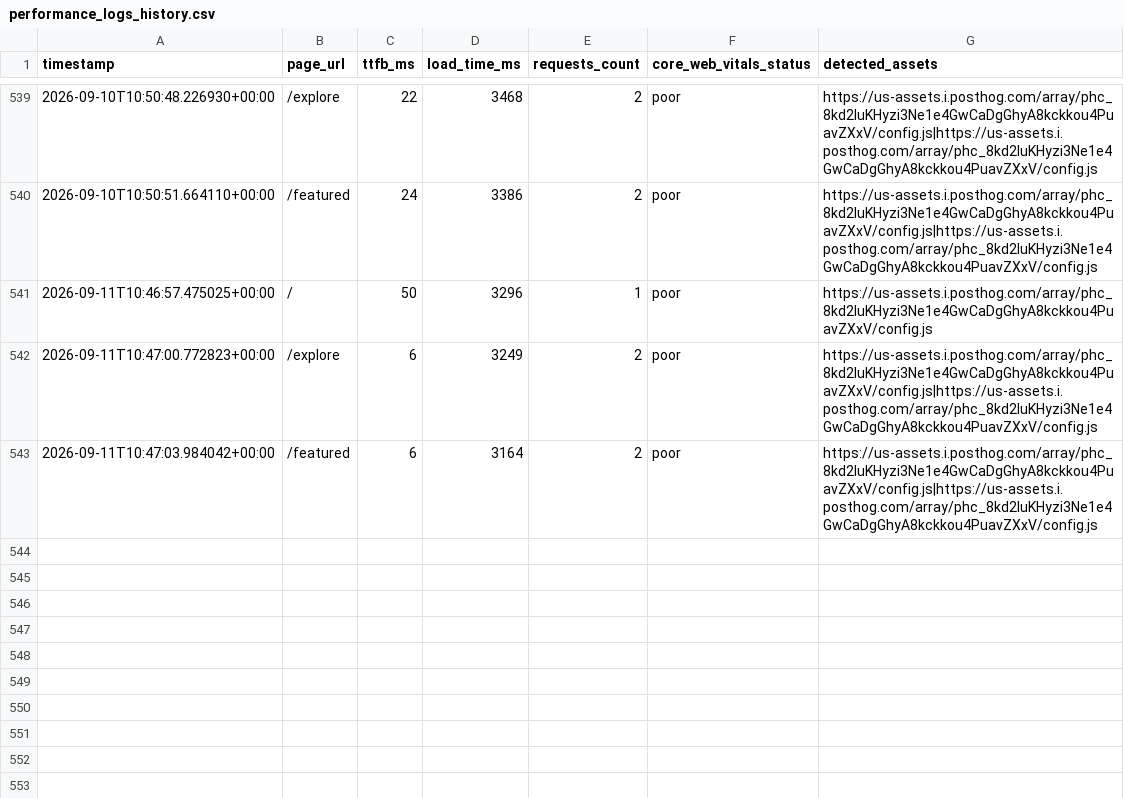
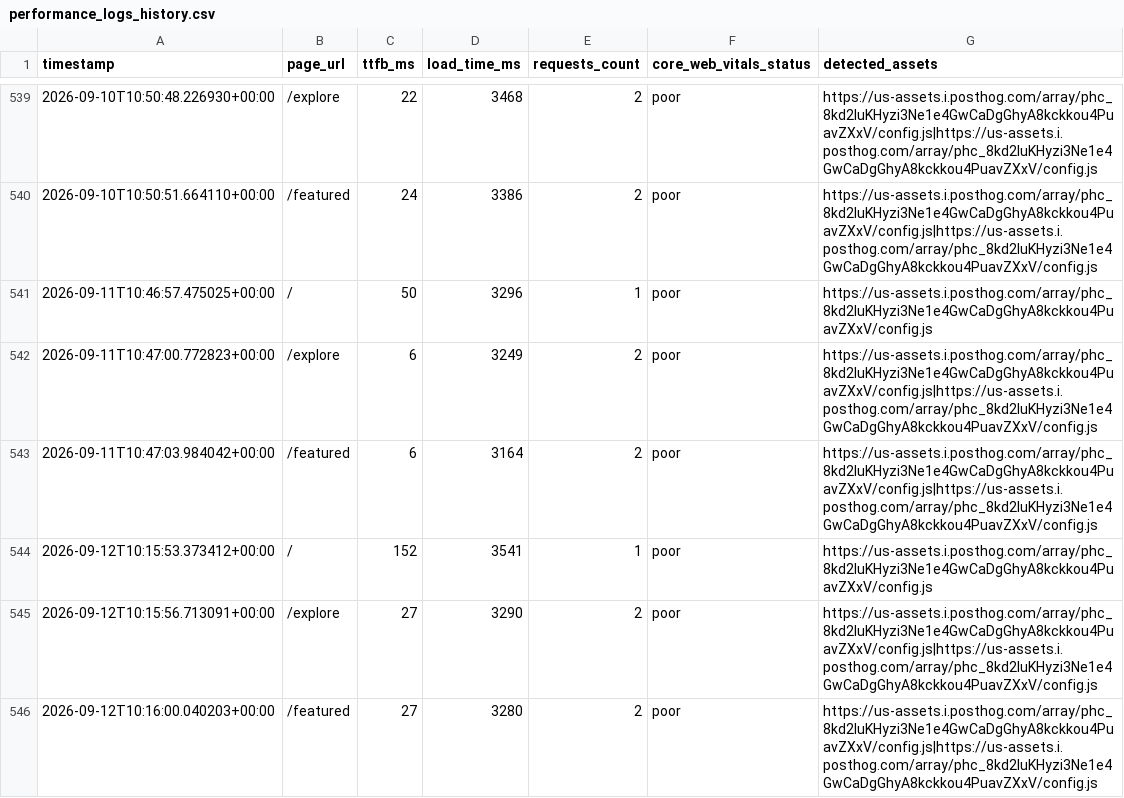
Before and after one commit to Niswan028/ai_ops_workflow_governor, a CSV file: data/performance_logs_history.csv, drawn as a sheet; only a part is shown, gaps mark what is left out.

```diff
--- a/data/performance_logs_history.csv
+++ b/data/performance_logs_history.csv
@@ -543 +543,4 @@ timestamp,page_url,ttfb_ms,load_time_ms,requests_count,core_web_vitals_status,de
 2026-09-11T10:47:03.984042+00:00,/featured,6,3164,2,poor,https://us-assets.i.posthog.com/array/phc_8kd2luKHyzi3Ne1e4GwCaDgGhyA8kckkou4PuavZXxV/config.js|https://us-assets.i.posthog.com/array/phc_8kd2luKHyzi3Ne1e4GwCaDgGhyA8kckkou4PuavZXxV/config.js
+2026-09-12T10:15:53.373412+00:00,/,152,3541,1,poor,https://us-assets.i.posthog.com/array/phc_8kd2luKHyzi3Ne1e4GwCaDgGhyA8kckkou4PuavZXxV/config.js
+2026-09-12T10:15:56.713091+00:00,/explore,27,3290,2,poor,https://us-assets.i.posthog.com/array/phc_8kd2luKHyzi3Ne1e4GwCaDgGhyA8kckkou4PuavZXxV/config.js|https://us-assets.i.posthog.com/array/phc_8kd2luKHyzi3Ne1e4GwCaDgGhyA8kckkou4PuavZXxV/config.js
+2026-09-12T10:16:00.040203+00:00,/featured,27,3280,2,poor,https://us-assets.i.posthog.com/array/phc_8kd2luKHyzi3Ne1e4GwCaDgGhyA8kckkou4PuavZXxV/config.js|https://us-assets.i.posthog.com/array/phc_8kd2luKHyzi3Ne1e4GwCaDgGhyA8kckkou4PuavZXxV/config.js
```
Also changed, not shown: data/performance_logs.csv, 2 other files.
